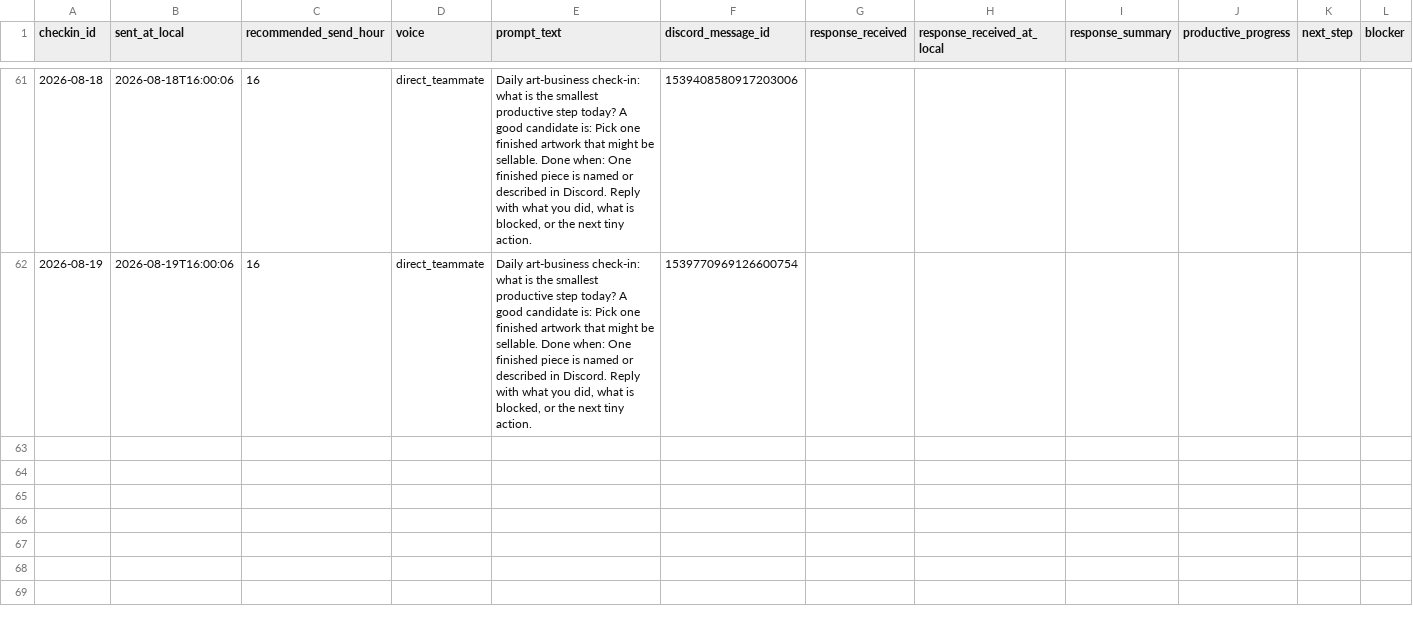
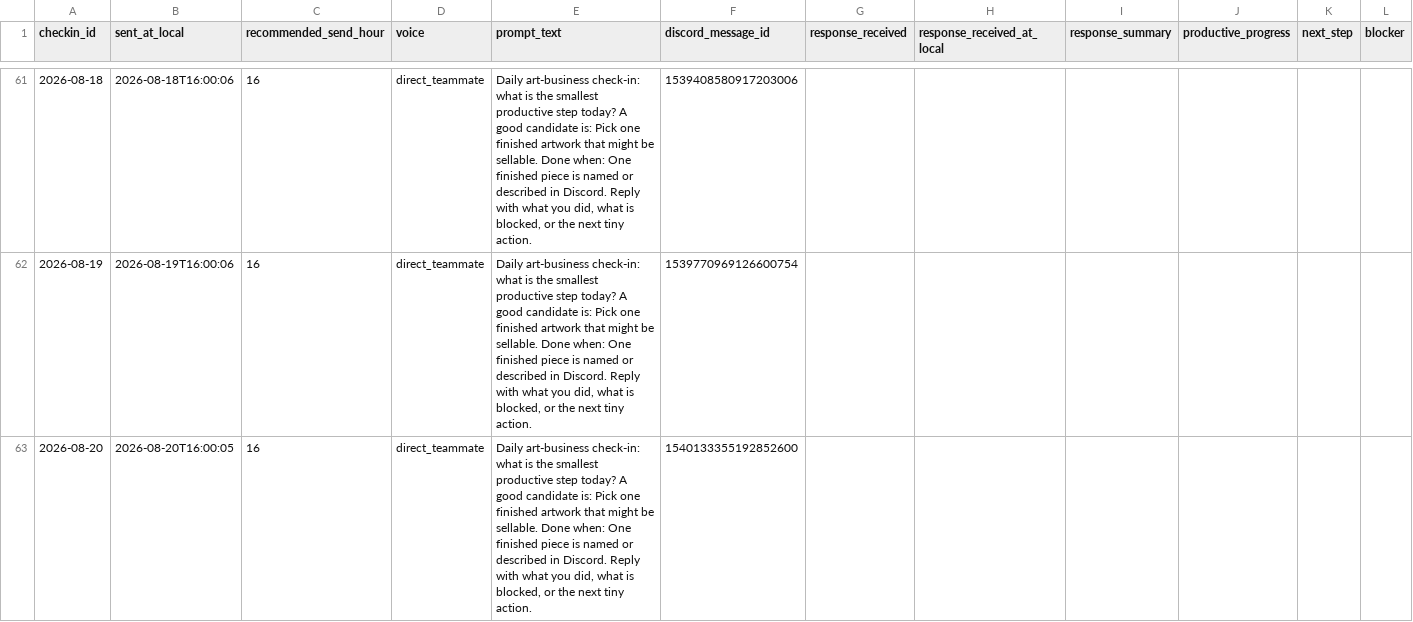
Before and after one commit to jj-schultz/jack-art-business, a CSV file: data/discord_accountability_log.csv, drawn as a sheet; only a part is shown, gaps mark what is left out; rows hold the shown columns only; the diff names each change by its address in the sheet, - before the commit and + after, or states it on an @@ line.

Commit message:
Log Discord daily check-in

```diff
--- a/data/discord_accountability_log.csv
+++ b/data/discord_accountability_log.csv
+row 63: 2026-08-20 | 2026-08-20T16:00:05 | 16 | direct_teammate | Daily art-business check-in: what is the smallest productive step today? A good candidate is: Pick one finished artwork that might be sellable. Done when: One finished piece is named or described in Discord. Reply with what you did, what is blocked, or the next tiny action. | 1540133355192852600
```
